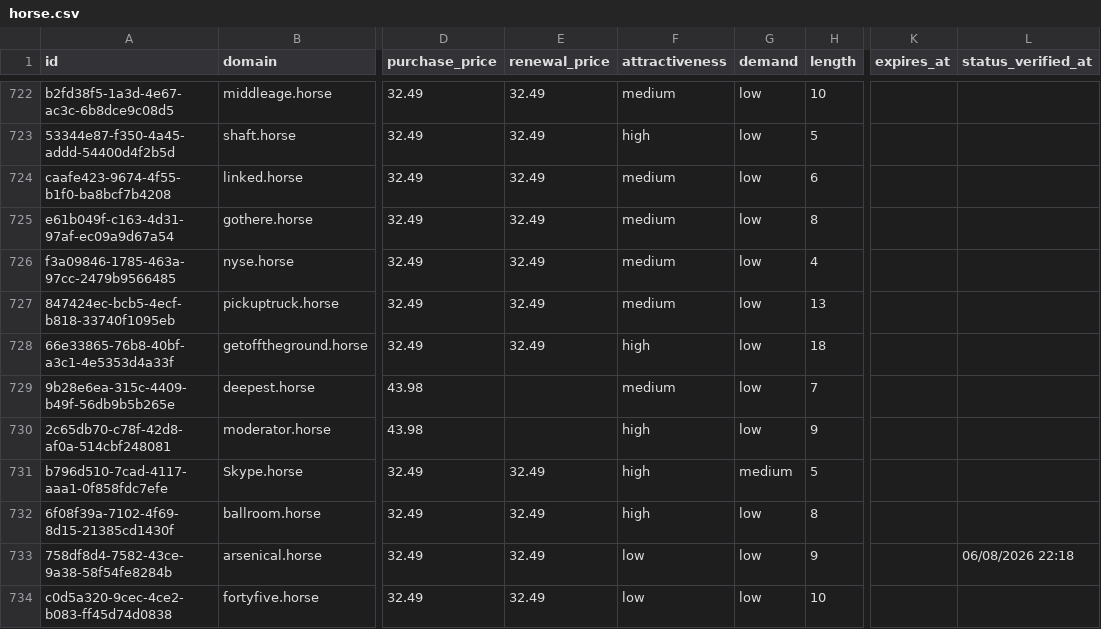
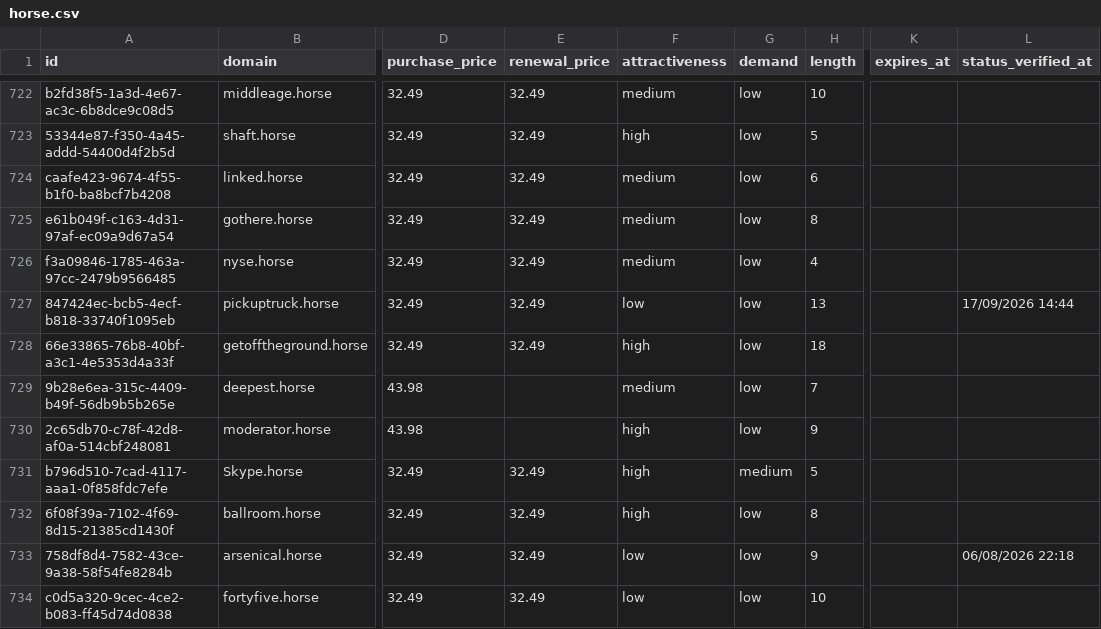
Before and after one commit to UniqueDomains/horse-oneword-domains, a CSV file: horse.csv, drawn as a sheet; only a part is shown, gaps mark what is left out; the diff names each change by its address in the sheet, - before the commit and + after, or states it on an @@ line.

Commit message:
Domains update

```diff
--- a/horse.csv
+++ b/horse.csv
-F727 (attractiveness): medium
+F727 (attractiveness): low
-L727 (status_verified_at): (empty)
+L727 (status_verified_at): 17/09/2026 14:44
```
Also changed, not shown: 4 other files.
